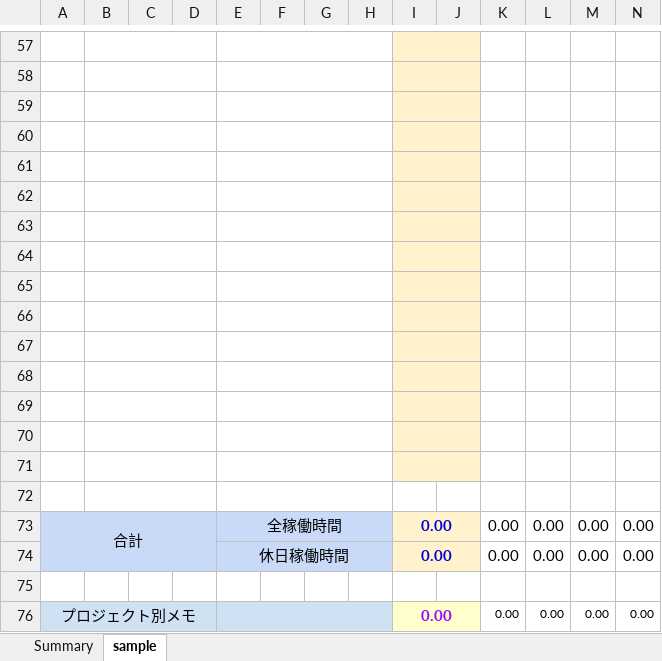
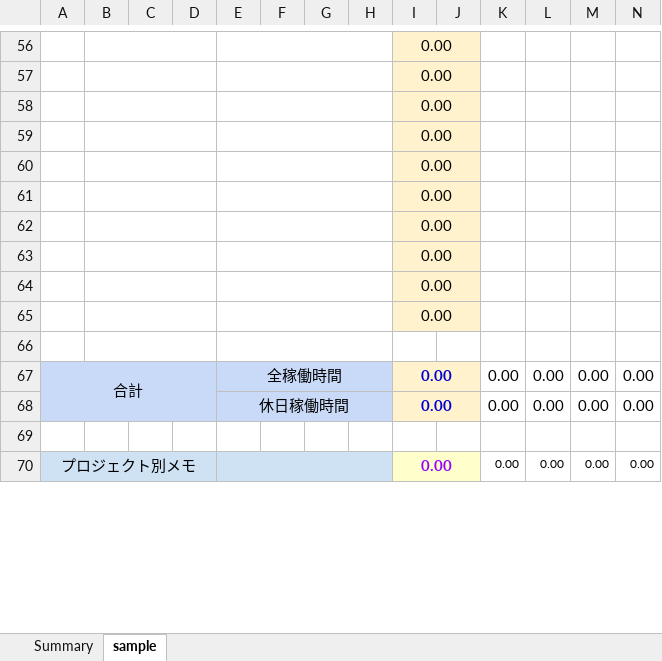
Before and after one commit to votinh12345/export_redmin, an Excel workbook: backend/web/export_file/template_d6.xlsx, sheet sample, drawn as a sheet; only a part is shown, gaps mark what is left out; values as stored, in another font and other column widths than the file's, no borders; conditional formats not drawn; removed rows and columns are numbered as before the commit, all else as after; rows hold the shown columns only; the diff covers the shown part only; the diff names each change by its address in the sheet, - before the commit and + after, or states it on an @@ line.

```diff
--- a/backend/web/export_file/template_d6.xlsx (sheet sample)
+++ b/backend/web/export_file/template_d6.xlsx (sheet sample)
-I56:I65: (empty)
+I56:I65: 0.00
-row 67: (empty)
-row 68: (empty)
-row 69: (empty)
-row 70: (empty)
-row 71: (empty)
```
Also changed, not shown: 2 added rows, 1 removed row, 51 edited cells, cell formats and merged cells elsewhere in this sheet, formulas that keep their value, 9 other files.
